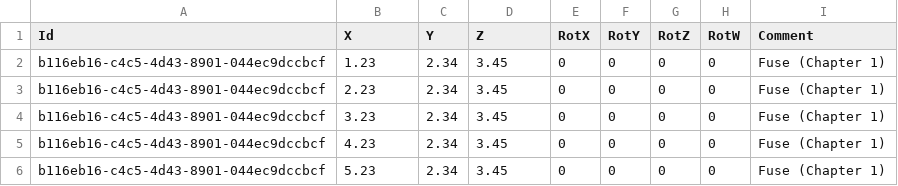
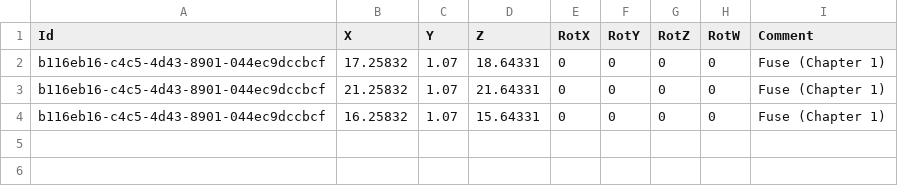
Before and after one commit to juliangrtz/re7, a CSV file: src/Biohazard.BioRand.RE7/_Data/key_items.csv, drawn as a sheet.

Commit message:
Implement basic drop item modifier

```diff
--- a/src/Biohazard.BioRand.RE7/_Data/key_items.csv
+++ b/src/Biohazard.BioRand.RE7/_Data/key_items.csv
@@ -1,6 +1,4 @@
 Id,X,Y,Z,RotX,RotY,RotZ,RotW,Comment
-b116eb16-c4c5-4d43-8901-044ec9dccbcf,1.23,2.34,3.45,0,0,0,0,Fuse (Chapter 1)
-b116eb16-c4c5-4d43-8901-044ec9dccbcf,2.23,2.34,3.45,0,0,0,0,Fuse (Chapter 1)
-b116eb16-c4c5-4d43-8901-044ec9dccbcf,3.23,2.34,3.45,0,0,0,0,Fuse (Chapter 1)
-b116eb16-c4c5-4d43-8901-044ec9dccbcf,4.23,2.34,3.45,0,0,0,0,Fuse (Chapter 1)
-b116eb16-c4c5-4d43-8901-044ec9dccbcf,5.23,2.34,3.45,0,0,0,0,Fuse (Chapter 1)
+b116eb16-c4c5-4d43-8901-044ec9dccbcf,17.25832,1.07,18.64331,0,0,0,0,Fuse (Chapter 1)
+b116eb16-c4c5-4d43-8901-044ec9dccbcf,21.25832,1.07,21.64331,0,0,0,0,Fuse (Chapter 1)
+b116eb16-c4c5-4d43-8901-044ec9dccbcf,16.25832,1.07,15.64331,0,0,0,0,Fuse (Chapter 1)
```
Also changed, not shown: 14 other files.
